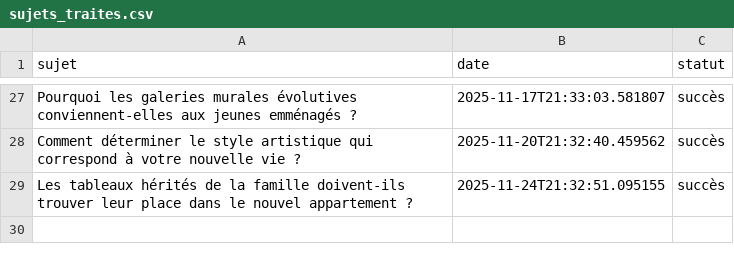
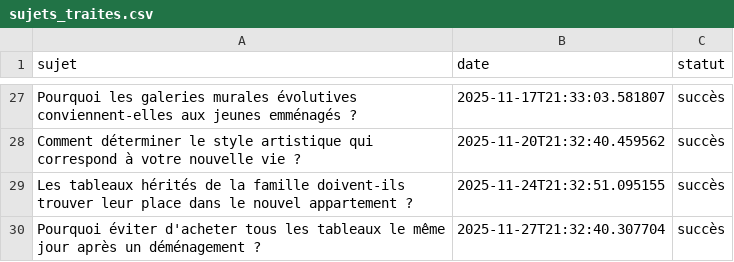
Before and after one commit to Metalosmose21/Appartement-1, a CSV file: sujets_traites.csv, drawn as a sheet; only a part is shown, gaps mark what is left out; the diff names each change by its address in the sheet, - before the commit and + after, or states it on an @@ line.

```diff
--- a/sujets_traites.csv
+++ b/sujets_traites.csv
+row 30: Pourquoi éviter d'acheter tous les tableaux le même jour après un déménagement ? | 2025-11-27T21:32:40.307704 | succès
```
Also changed, not shown: sujets.csv.
